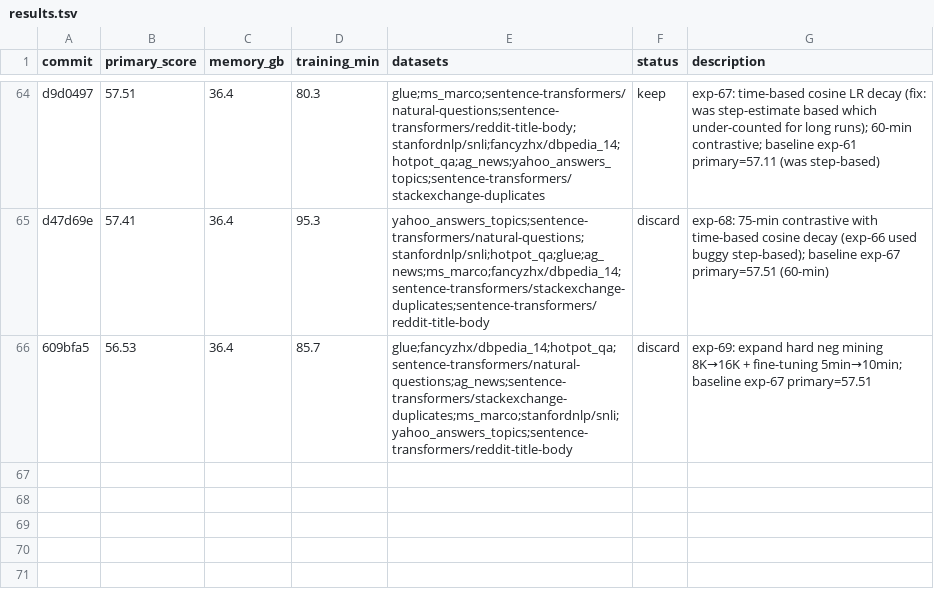
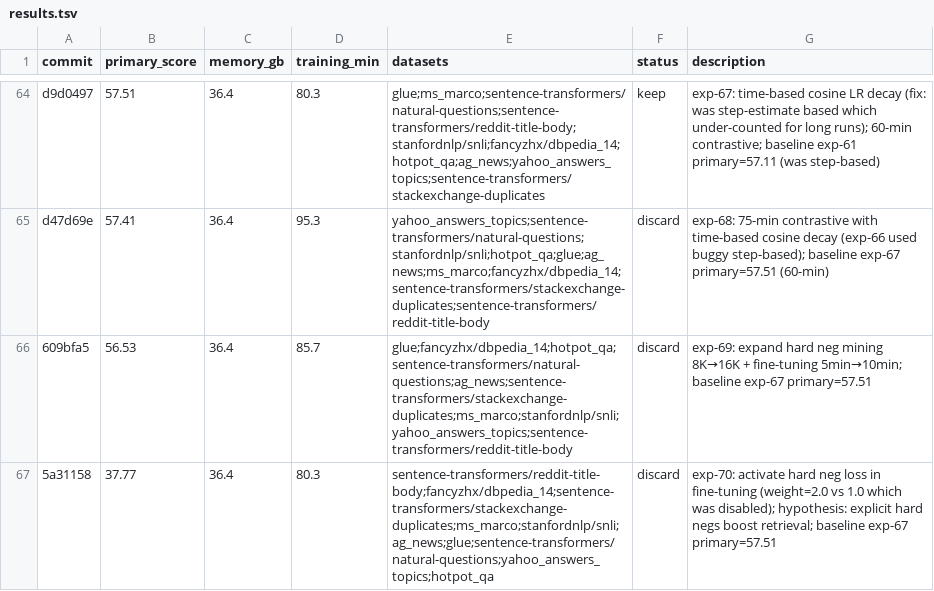
Before and after one commit to pierretokns/autoresearch-embed, a TSV file: results.tsv, drawn as a sheet; only a part is shown, gaps mark what is left out.

Commit message:
result: discard exp-70: activate hard neg loss in fine-tuning (weight=2.0 vs 1.0 which was disabled); hypothesis: explicit hard negs boost retrieval; baseline exp-67 primary=57.51

```diff
--- a/results.tsv
+++ b/results.tsv
@@ -66 +66,2 @@ d47d69e	57.41	36.4	95.3	yahoo_answers_topics;sentence-transformers/natural-quest
 609bfa5	56.53	36.4	85.7	glue;fancyzhx/dbpedia_14;hotpot_qa;sentence-transformers/natural-questions;ag_news;sentence-transformers/stackexchange-duplicates;ms_marco;stanfordnlp/snli;yahoo_answers_topics;sentence-transformers/reddit-title-body	discard	exp-69: expand hard neg mining 8K→16K + fine-tuning 5min→10min; baseline exp-67 primary=57.51
+5a31158	37.77	36.4	80.3	sentence-transformers/reddit-title-body;fancyzhx/dbpedia_14;sentence-transformers/stackexchange-duplicates;ms_marco;stanfordnlp/snli;ag_news;glue;sentence-transformers/natural-questions;yahoo_answers_topics;hotpot_qa	discard	exp-70: activate hard neg loss in fine-tuning (weight=2.0 vs 1.0 which was disabled); hypothesis: explicit hard negs boost retrieval; baseline exp-67 primary=57.51
```
Also changed, not shown: 1 other file.
